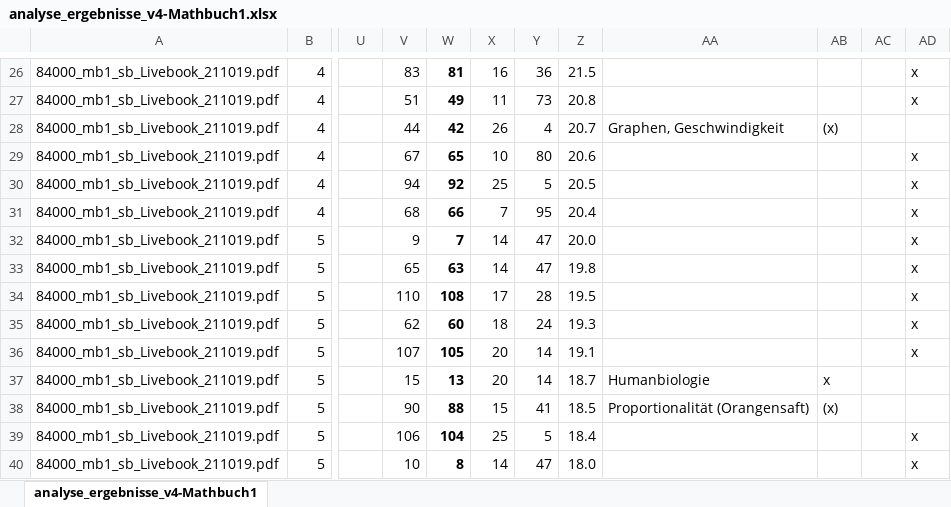
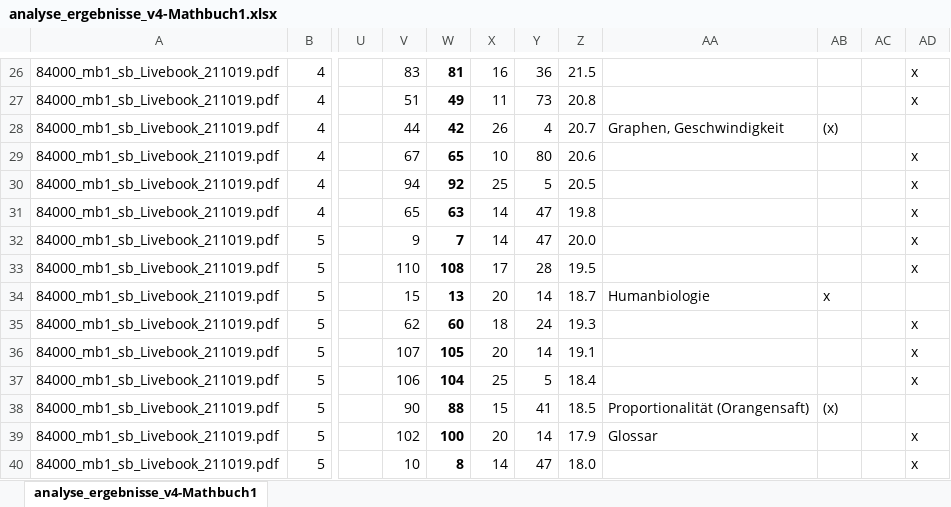
Before and after one commit to richard4231/richard4231.github.io, an Excel workbook: 25-11-pdf-Analyzer/analyse_ergebnisse_v4-Mathbuch1.xlsx, sheet analyse_ergebnisse_v4-Mathbuch1, drawn as a sheet; only a part is shown, gaps mark what is left out; values as stored, in another font and other column widths than the file's, no borders; table styles not drawn; the diff covers the shown part only; the diff names each change by its address in the sheet, - before the commit and + after, or states it on an @@ line.

```diff
--- a/25-11-pdf-Analyzer/analyse_ergebnisse_v4-Mathbuch1.xlsx (sheet analyse_ergebnisse_v4-Mathbuch1)
+++ b/25-11-pdf-Analyzer/analyse_ergebnisse_v4-Mathbuch1.xlsx (sheet analyse_ergebnisse_v4-Mathbuch1)
-V31: 68
+V31: 65
-W31: 66
+W31: 63
-X31: 7
+X31: 14
-Y31: 95
+Y31: 47
-Z31: 20.4
+Z31: 19.8
-V33: 65
+V33: 110
-W33: 63
+W33: 108
-X33: 14
+X33: 17
-Y33: 47
+Y33: 28
-Z33: 19.8
+Z33: 19.5
-V34: 110
+V34: 15
-W34: 108
+W34: 13
-X34: 17
+X34: 20
-Y34: 28
+Y34: 14
-Z34: 19.5
+Z34: 18.7
-AA34: (empty)
+AA34: Humanbiologie
-AB34: (empty)
+AB34: x
-AD34: x
+AD34: (empty)
-V37: 15
+V37: 106
-W37: 13
+W37: 104
-X37: 20
+X37: 25
-Y37: 14
+Y37: 5
-Z37: 18.7
+Z37: 18.4
-AA37: Humanbiologie
+AA37: (empty)
-AB37: x
+AB37: (empty)
-AD37: (empty)
+AD37: x
-V39: 106
+V39: 102
-W39: 104
+W39: 100
-X39: 25
+X39: 20
-Y39: 5
+Y39: 14
-Z39: 18.4
+Z39: 17.9
-AA39: (empty)
+AA39: Glossar
```
Also changed, not shown: 1 added row and 244 edited cells elsewhere in this sheet, formulas that keep their value, 25-11-pdf-Analyzer/analyse_ergebnisse_v4-Mathematik1.xlsx.
